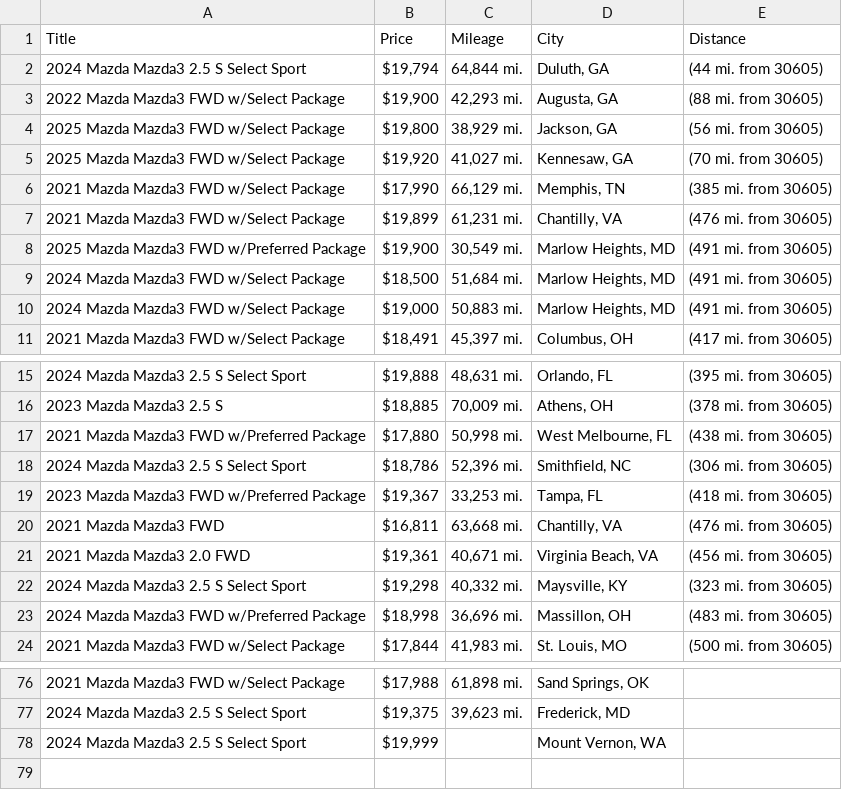
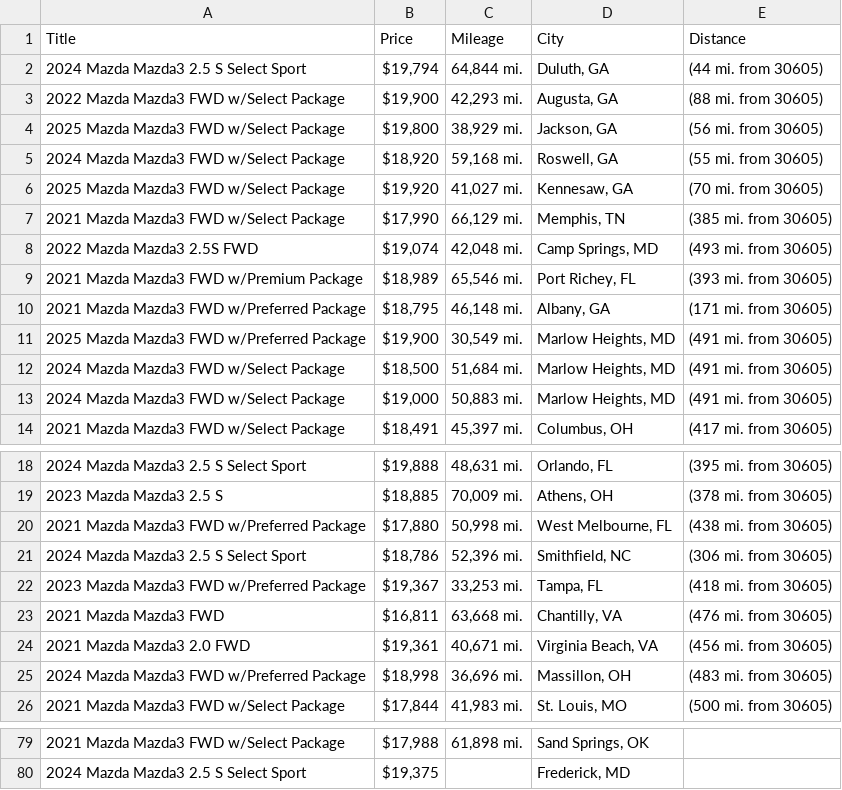
Before and after one commit to jwd0526/go-practice, a CSV file: listings.csv, drawn as a sheet; only a part is shown, gaps mark what is left out; the diff covers the shown part only.

```diff
--- a/listings.csv
+++ b/listings.csv
@@ -4,5 +4,8 @@ Title,Price,Mileage,City,Distance
 2025 Mazda Mazda3 FWD w/Select Package,"$19,800","38,929 mi.","Jackson, GA",(56 mi. from 30605)
+2024 Mazda Mazda3 FWD w/Select Package,"$18,920","59,168 mi.","Roswell, GA",(55 mi. from 30605)
 2025 Mazda Mazda3 FWD w/Select Package,"$19,920","41,027 mi.","Kennesaw, GA",(70 mi. from 30605)
 2021 Mazda Mazda3 FWD w/Select Package,"$17,990","66,129 mi.","Memphis, TN",(385 mi. from 30605)
-2021 Mazda Mazda3 FWD w/Select Package,"$19,899","61,231 mi.","Chantilly, VA",(476 mi. from 30605)
+2022 Mazda Mazda3 2.5S FWD,"$19,074","42,048 mi.","Camp Springs, MD",(493 mi. from 30605)
+2021 Mazda Mazda3 FWD w/Premium Package,"$18,989","65,546 mi.","Port Richey, FL",(393 mi. from 30605)
+2021 Mazda Mazda3 FWD w/Preferred Package,"$18,795","46,148 mi.","Albany, GA",(171 mi. from 30605)
 2025 Mazda Mazda3 FWD w/Preferred Package,"$19,900","30,549 mi.","Marlow Heights, MD",(491 mi. from 30605)
@@ -21,3 +24,2 @@ Title,Price,Mileage,City,Distance
 2021 Mazda Mazda3 2.0 FWD,"$19,361","40,671 mi.","Virginia Beach, VA",(456 mi. from 30605)
-2024 Mazda Mazda3 2.5 S Select Sport,"$19,298","40,332 mi.","Maysville, KY",(323 mi. from 30605)
 2024 Mazda Mazda3 FWD w/Preferred Package,"$18,998","36,696 mi.","Massillon, OH",(483 mi. from 30605)
@@ -76,3 +79,2 @@ Title,Price,Mileage,City,Distance
 2021 Mazda Mazda3 FWD w/Select Package,"$17,988","61,898 mi.","Sand Springs, OK",
-2024 Mazda Mazda3 2.5 S Select Sport,"$19,375","39,623 mi.","Frederick, MD",
-2024 Mazda Mazda3 2.5 S Select Sport,"$19,999",,"Mount Vernon, WA",
+2024 Mazda Mazda3 2.5 S Select Sport,"$19,375",,"Frederick, MD",
```
Also changed, not shown: 14 added rows, 13 removed rows and 1 edited cell elsewhere in this file, 1 other file.
